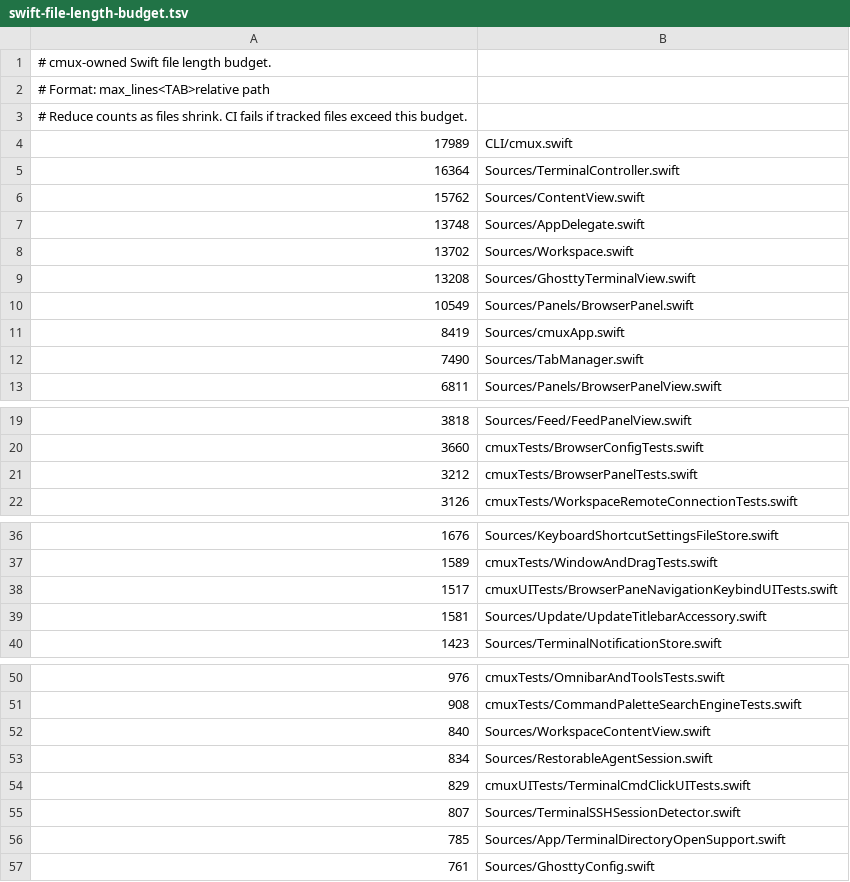
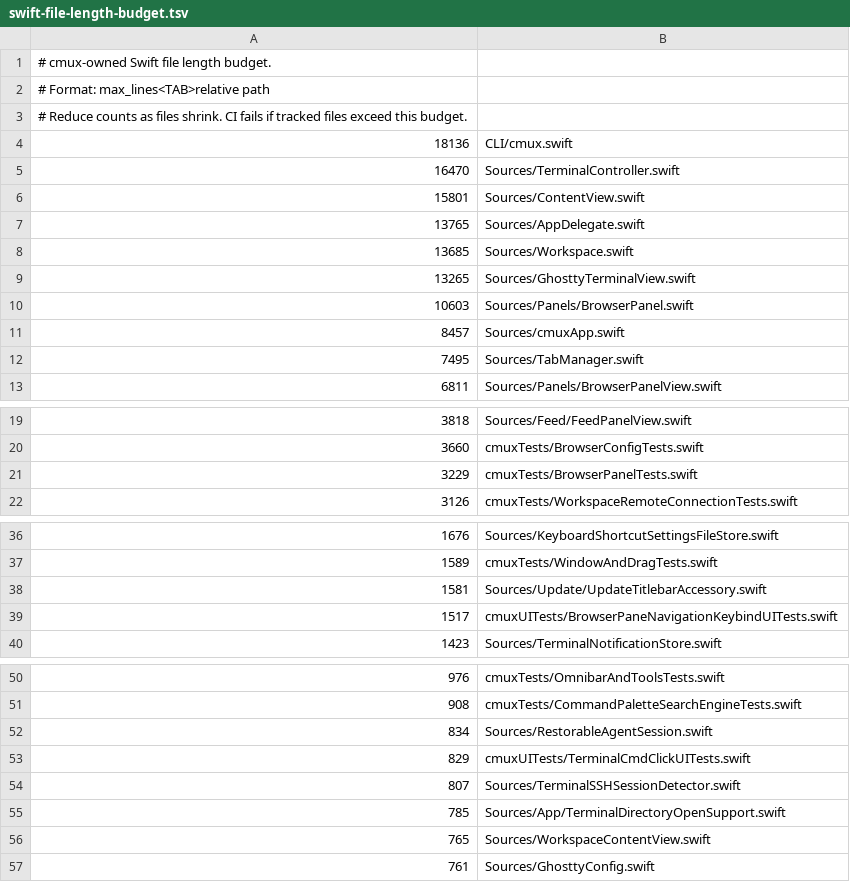
Before and after one commit to emergent-inc/mosaic, a TSV file: .github/swift-file-length-budget.tsv, drawn as a sheet; only a part is shown, gaps mark what is left out.

```diff
--- a/.github/swift-file-length-budget.tsv
+++ b/.github/swift-file-length-budget.tsv
@@ -3,11 +3,11 @@
 # Reduce counts as files shrink. CI fails if tracked files exceed this budget.
-17989	CLI/cmux.swift
-16364	Sources/TerminalController.swift
-15762	Sources/ContentView.swift
-13748	Sources/AppDelegate.swift
-13702	Sources/Workspace.swift
-13208	Sources/GhosttyTerminalView.swift
-10549	Sources/Panels/BrowserPanel.swift
-8419	Sources/cmuxApp.swift
-7490	Sources/TabManager.swift
+18136	CLI/cmux.swift
+16470	Sources/TerminalController.swift
+15801	Sources/ContentView.swift
+13765	Sources/AppDelegate.swift
+13685	Sources/Workspace.swift
+13265	Sources/GhosttyTerminalView.swift
+10603	Sources/Panels/BrowserPanel.swift
+8457	Sources/cmuxApp.swift
+7495	Sources/TabManager.swift
 6811	Sources/Panels/BrowserPanelView.swift
@@ -20,3 +20,3 @@
 3660	cmuxTests/BrowserConfigTests.swift
-3212	cmuxTests/BrowserPanelTests.swift
+3229	cmuxTests/BrowserPanelTests.swift
 3126	cmuxTests/WorkspaceRemoteConnectionTests.swift
@@ -37,4 +37,4 @@
 1589	cmuxTests/WindowAndDragTests.swift
+1581	Sources/Update/UpdateTitlebarAccessory.swift
 1517	cmuxUITests/BrowserPaneNavigationKeybindUITests.swift
-1581	Sources/Update/UpdateTitlebarAccessory.swift
 1423	Sources/TerminalNotificationStore.swift
@@ -51,3 +51,2 @@
 908	cmuxTests/CommandPaletteSearchEngineTests.swift
-840	Sources/WorkspaceContentView.swift
 834	Sources/RestorableAgentSession.swift
@@ -56,2 +55,3 @@
 785	Sources/App/TerminalDirectoryOpenSupport.swift
+765	Sources/WorkspaceContentView.swift
 761	Sources/GhosttyConfig.swift
```
Also changed, not shown: 13 other files.
